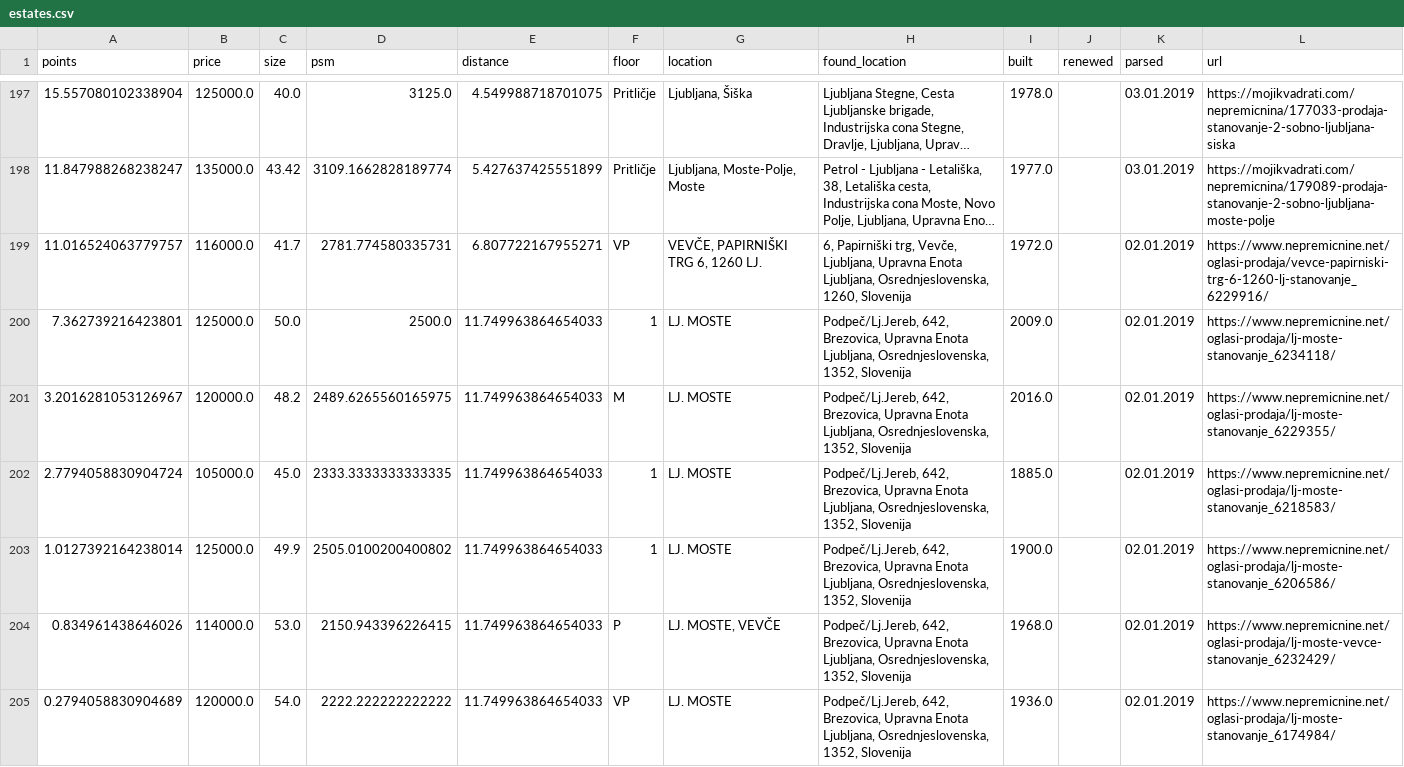
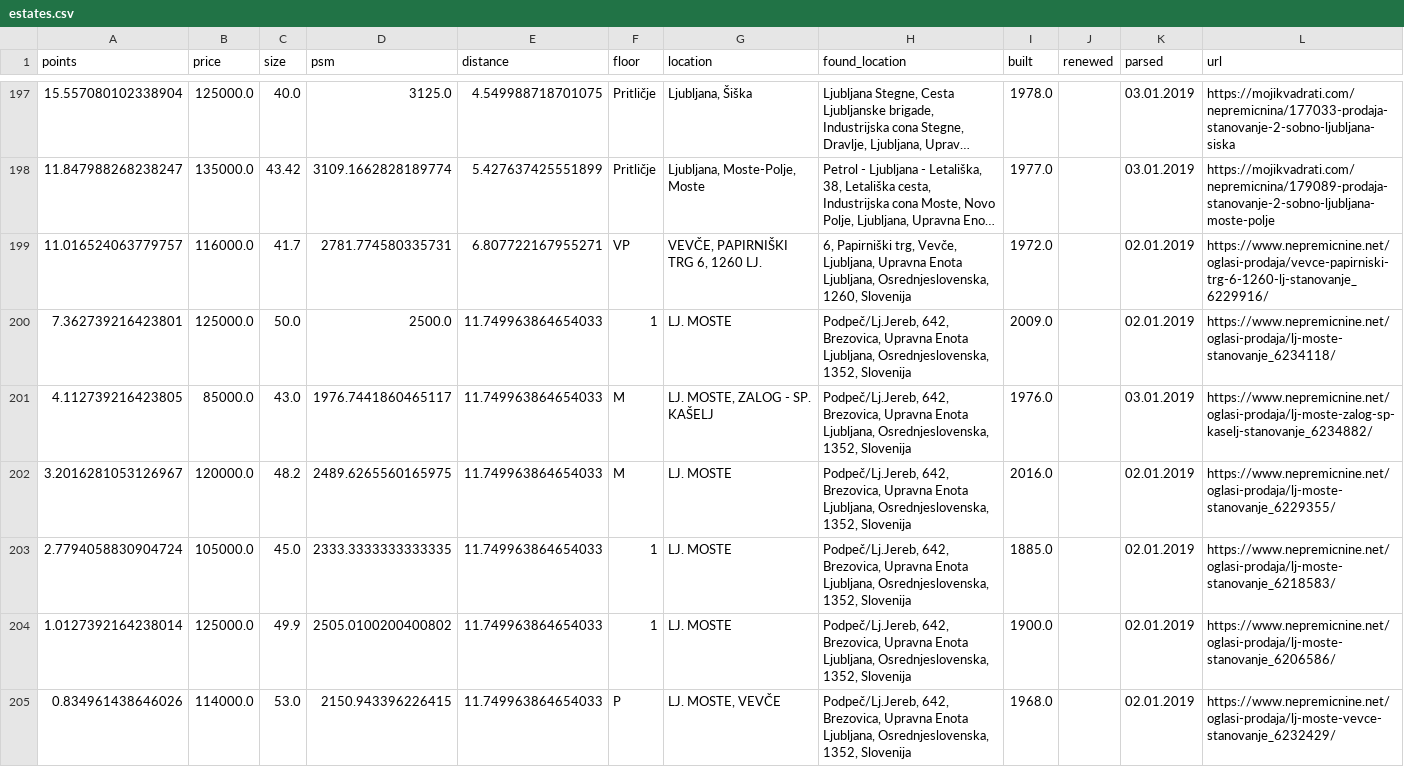
Before and after one commit to kodmarcel/realestatescrapper, a CSV file: analyzed_data/estates.csv, drawn as a sheet; only a part is shown, gaps mark what is left out; the shorter side is filled out with more unchanged rows; long unchanged cells end in …; the diff covers the shown part only; the diff names each change by its address in the sheet, - before the commit and + after, or states it on an @@ line.

```diff
--- a/analyzed_data/estates.csv
+++ b/analyzed_data/estates.csv
+row 201: 4.112739216423805 | 85000.0 | 43.0 | 1976.7441860465117 | 11.749963864654033 | M | LJ. MOSTE, ZALOG - SP. KAŠELJ | Podpeč/Lj.Jereb, 642, Brezovica, Upravna Enota Ljubljana, Osrednjeslovenska, 1352, Slovenija | 1976.0 |  | 03.01.2019 | https://www.nepremicnine.net/oglasi-prodaja/lj-moste-zalog-sp-kaselj-stanovanje_6234882/
```
Also changed, not shown: 2 added rows and 1 removed row elsewhere in this file, scraped_data/nepremicnine.csv, 2 other files.
